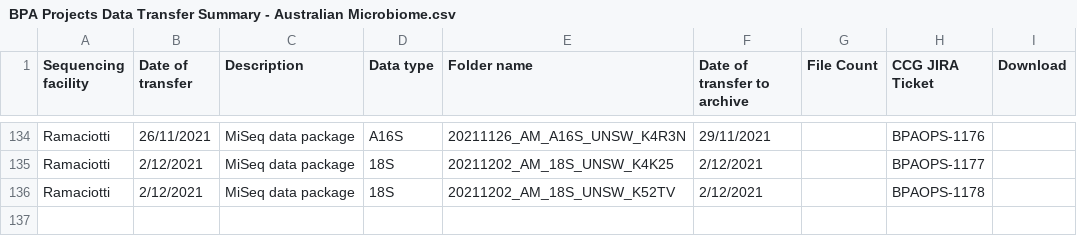
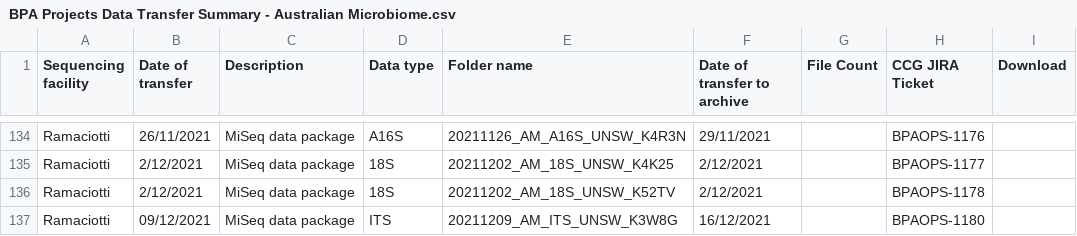
Before and after one commit to BioplatformsAustralia/bpa-ingest, a CSV file: track-metadata/google-drive/BPA Projects Data Transfer Summary - Australian Microbiome.csv, drawn as a sheet; only a part is shown, gaps mark what is left out.

Commit message:
BPAOPS-1180 Ingest K3W8G for AM

```diff
--- a/track-metadata/google-drive/BPA Projects Data Transfer Summary - Australian Microbiome.csv
+++ b/track-metadata/google-drive/BPA Projects Data Transfer Summary - Australian Microbiome.csv
@@ -136 +136,2 @@ Ramaciotti,2/12/2021,MiSeq data package,18S,20211202_AM_18S_UNSW_K4K25,2/12/2021
 Ramaciotti,2/12/2021,MiSeq data package,18S,20211202_AM_18S_UNSW_K52TV,2/12/2021,,BPAOPS-1178,
+Ramaciotti,09/12/2021,MiSeq data package,ITS,20211209_AM_ITS_UNSW_K3W8G,16/12/2021,,BPAOPS-1180,
```
